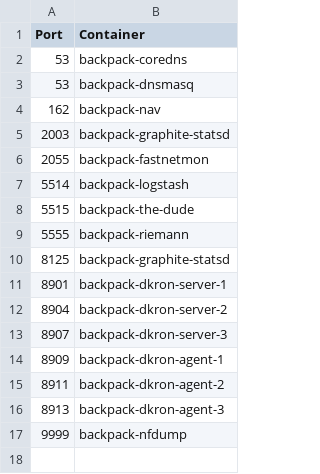
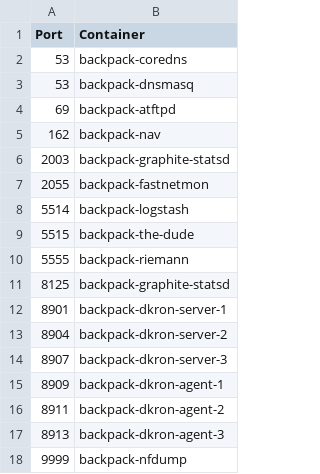
Before and after one commit to alexanderfefelov/docker-backpack, a CSV file: doc/udp-port-inventory.csv, drawn as a sheet.

Commit message:
Add atftpd

```diff
--- a/doc/udp-port-inventory.csv
+++ b/doc/udp-port-inventory.csv
@@ -3,2 +3,3 @@ Port,Container
 53,backpack-dnsmasq
+69,backpack-atftpd
 162,backpack-nav
```
Also changed, not shown: 17 other files.
